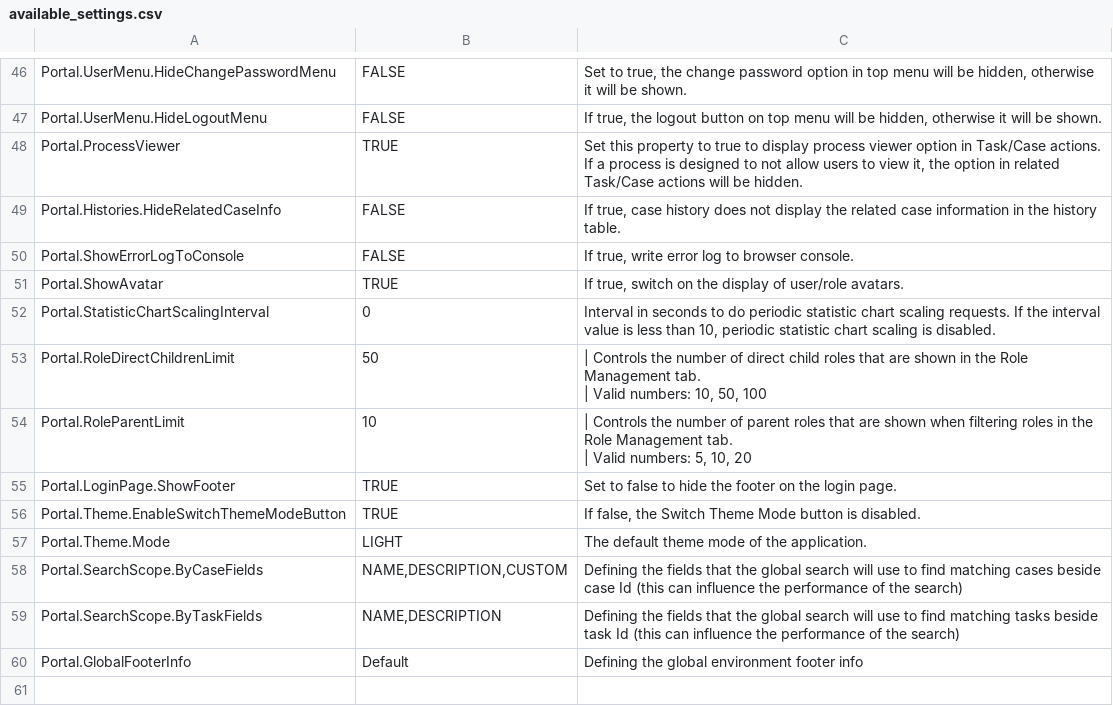
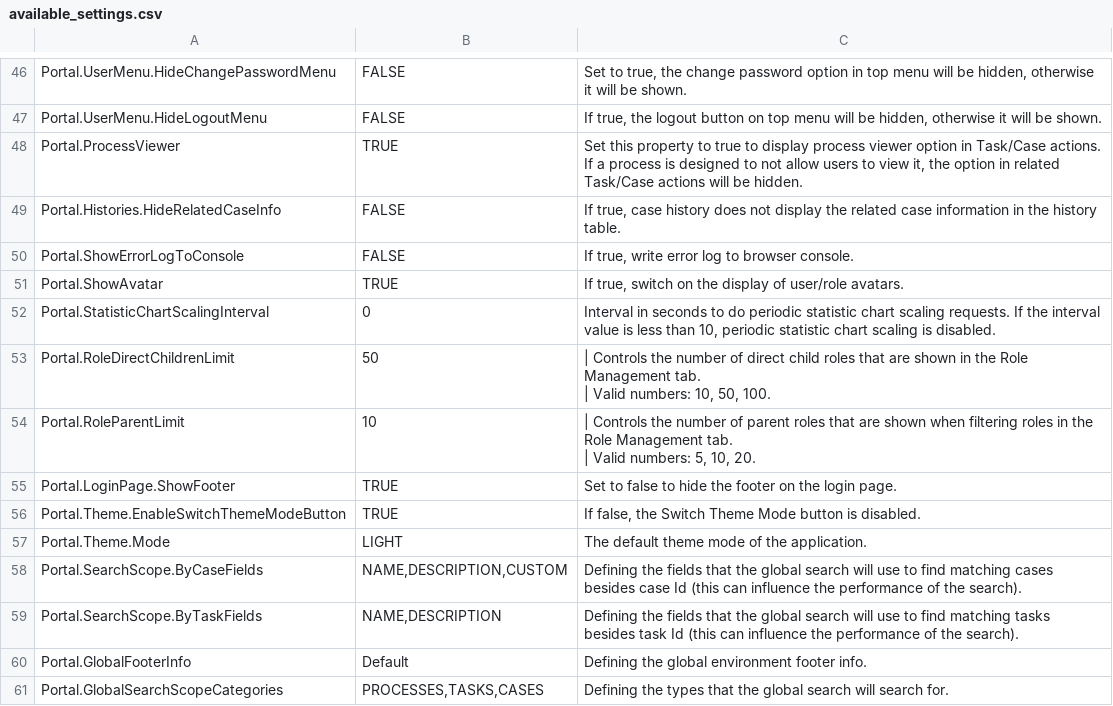
Before and after one commit to axonivy-market/portal, a CSV file: Documentation/portal-guide/source/portal-user-guide/admin-settings/documents/available_settings.csv, drawn as a sheet; only a part is shown, gaps mark what is left out.

Commit message:
IVYPORTAL-16736 Limit global search result scope:update document (#856)
* IVYPORTAL-16736 Limit global search result scope:update document

* IVYPORTAL-16736 Limit global search result scope: update document

* IVYPORTAL-16736 Limit global search result scope: update document

---------

Co-authored-by: lndanh-axonivy <lndanh@axonactive.com>

```diff
--- a/Documentation/portal-guide/source/portal-user-guide/admin-settings/documents/available_settings.csv
+++ b/Documentation/portal-guide/source/portal-user-guide/admin-settings/documents/available_settings.csv
@@ -62,6 +62,6 @@ Portal.ShowAvatar,TRUE,"If true, switch on the display of user/role avatars."
 Portal.StatisticChartScalingInterval,0,"Interval in seconds to do periodic statistic chart scaling requests. If the interval value is less than 10, periodic statistic chart scaling is disabled."
-Portal.RoleDirectChildrenLimit,50,"| Controls the number of direct child roles that are shown in the Role Management tab.
-| Valid numbers: 10, 50, 100"
-Portal.RoleParentLimit,10,"| Controls the number of parent roles that are shown when filtering roles in the Role Management tab.
-| Valid numbers: 5, 10, 20"
+Portal.RoleDirectChildrenLimit,50,"| Controls the number of direct child roles that are shown in the Role Management tab.
+| Valid numbers: 10, 50, 100."
+Portal.RoleParentLimit,10,"| Controls the number of parent roles that are shown when filtering roles in the Role Management tab.
+| Valid numbers: 5, 10, 20."
 Portal.LoginPage.ShowFooter,TRUE,Set to false to hide the footer on the login page.
@@ -69,4 +69,5 @@ Portal.Theme.EnableSwitchThemeModeButton,TRUE,"If false, the Switch Theme Mode b
 Portal.Theme.Mode,LIGHT,The default theme mode of the application.
-Portal.SearchScope.ByCaseFields,"NAME,DESCRIPTION,CUSTOM",Defining the fields that the global search will use to find matching cases beside case Id (this can influence the performance of the search)
-Portal.SearchScope.ByTaskFields,"NAME,DESCRIPTION",Defining the fields that the global search will use to find matching tasks beside task Id (this can influence the performance of the search)
-Portal.GlobalFooterInfo,"Default",Defining the global environment footer info
+Portal.SearchScope.ByCaseFields,"NAME,DESCRIPTION,CUSTOM",Defining the fields that the global search will use to find matching cases besides case Id (this can influence the performance of the search).
+Portal.SearchScope.ByTaskFields,"NAME,DESCRIPTION",Defining the fields that the global search will use to find matching tasks besides task Id (this can influence the performance of the search).
+Portal.GlobalFooterInfo,"Default",Defining the global environment footer info.
+Portal.GlobalSearchScopeCategories,"PROCESSES,TASKS,CASES",Defining the types that the global search will search for.
```
Also changed, not shown: 3 other files.
